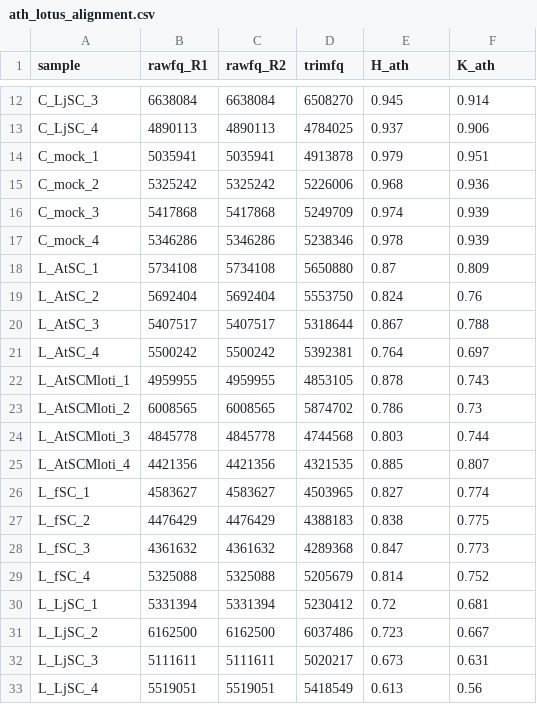
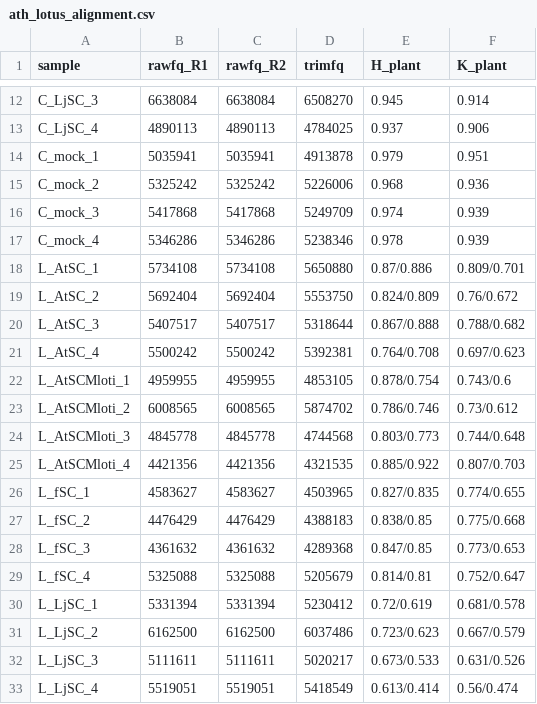
Before and after one commit to YulongNiu/MPIPZ_Kathrin_Persistence_RNASeq, a CSV file: results/ath_lotus_alignment.csv, drawn as a sheet; only a part is shown, gaps mark what is left out; the diff covers the shown part only.

Commit message:
add new lotus alignment

```diff
--- a/results/ath_lotus_alignment.csv
+++ b/results/ath_lotus_alignment.csv
@@ -1 +1 @@
-sample,rawfq_R1,rawfq_R2,trimfq,H_ath,K_ath
+sample,rawfq_R1,rawfq_R2,trimfq,H_plant,K_plant
@@ -17,17 +17,17 @@ C_mock_3,5417868,5417868,5249709,0.974,0.939
 C_mock_4,5346286,5346286,5238346,0.978,0.939
-L_AtSC_1,5734108,5734108,5650880,0.87,0.809
-L_AtSC_2,5692404,5692404,5553750,0.824,0.76
-L_AtSC_3,5407517,5407517,5318644,0.867,0.788
-L_AtSC_4,5500242,5500242,5392381,0.764,0.697
-L_AtSCMloti_1,4959955,4959955,4853105,0.878,0.743
-L_AtSCMloti_2,6008565,6008565,5874702,0.786,0.73
-L_AtSCMloti_3,4845778,4845778,4744568,0.803,0.744
-L_AtSCMloti_4,4421356,4421356,4321535,0.885,0.807
-L_fSC_1,4583627,4583627,4503965,0.827,0.774
-L_fSC_2,4476429,4476429,4388183,0.838,0.775
-L_fSC_3,4361632,4361632,4289368,0.847,0.773
-L_fSC_4,5325088,5325088,5205679,0.814,0.752
-L_LjSC_1,5331394,5331394,5230412,0.72,0.681
-L_LjSC_2,6162500,6162500,6037486,0.723,0.667
-L_LjSC_3,5111611,5111611,5020217,0.673,0.631
-L_LjSC_4,5519051,5519051,5418549,0.613,0.56
+L_AtSC_1,5734108,5734108,5650880,0.87/0.886,0.809/0.701
+L_AtSC_2,5692404,5692404,5553750,0.824/0.809,0.76/0.672
+L_AtSC_3,5407517,5407517,5318644,0.867/0.888,0.788/0.682
+L_AtSC_4,5500242,5500242,5392381,0.764/0.708,0.697/0.623
+L_AtSCMloti_1,4959955,4959955,4853105,0.878/0.754,0.743/0.6
+L_AtSCMloti_2,6008565,6008565,5874702,0.786/0.746,0.73/0.612
+L_AtSCMloti_3,4845778,4845778,4744568,0.803/0.773,0.744/0.648
+L_AtSCMloti_4,4421356,4421356,4321535,0.885/0.922,0.807/0.703
+L_fSC_1,4583627,4583627,4503965,0.827/0.835,0.774/0.655
+L_fSC_2,4476429,4476429,4388183,0.838/0.85,0.775/0.668
+L_fSC_3,4361632,4361632,4289368,0.847/0.85,0.773/0.653
+L_fSC_4,5325088,5325088,5205679,0.814/0.81,0.752/0.647
+L_LjSC_1,5331394,5331394,5230412,0.72/0.619,0.681/0.578
+L_LjSC_2,6162500,6162500,6037486,0.723/0.623,0.667/0.579
+L_LjSC_3,5111611,5111611,5020217,0.673/0.533,0.631/0.526
+L_LjSC_4,5519051,5519051,5418549,0.613/0.414,0.56/0.474
```
Also changed, not shown: 8 edited cells elsewhere in this file, 3 other files.
